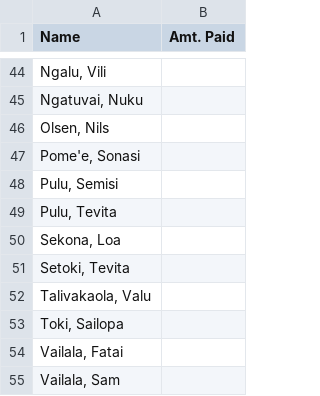
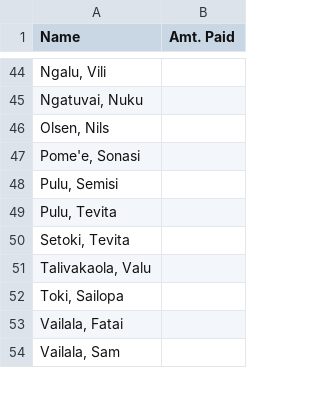
Before and after one commit to mtuiono/streamlit_playersList, a CSV file: players.csv, drawn as a sheet; only a part is shown, gaps mark what is left out; the diff names each change by its address in the sheet, - before the commit and + after, or states it on an @@ line.

Commit message:
Update players.csv

```diff
--- a/players.csv
+++ b/players.csv
-row 50: Sekona, Loa
```
